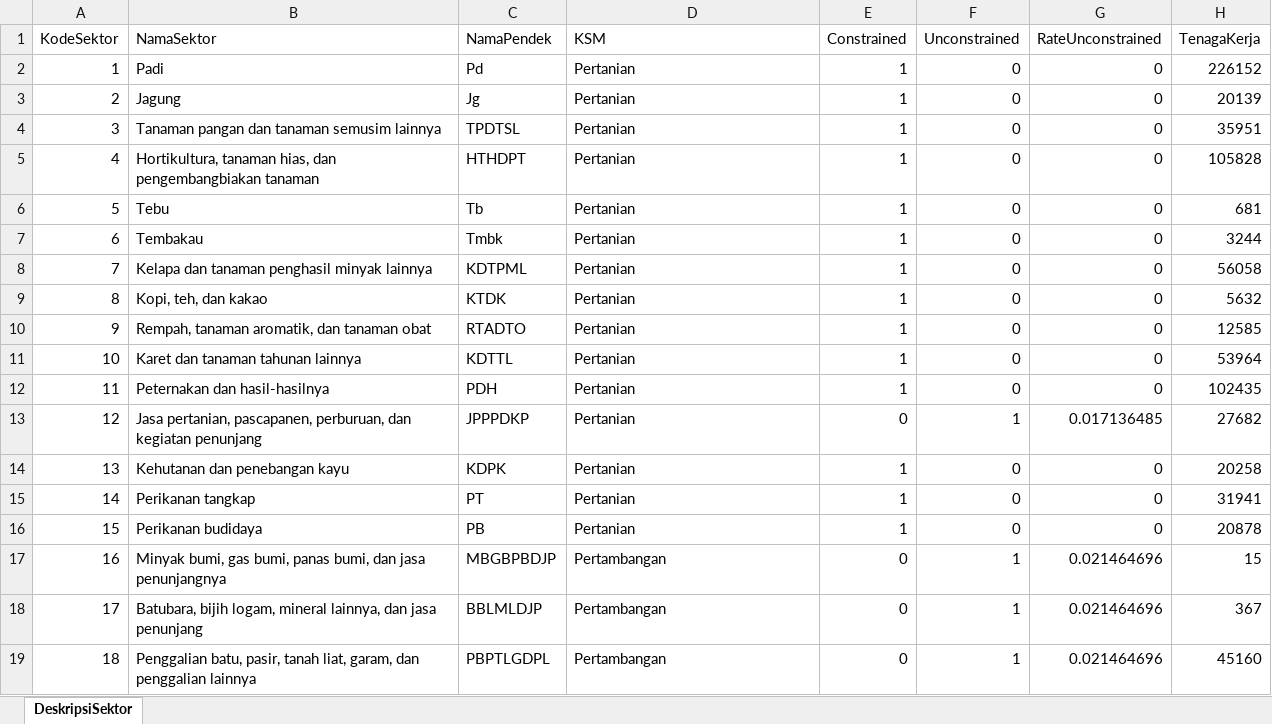
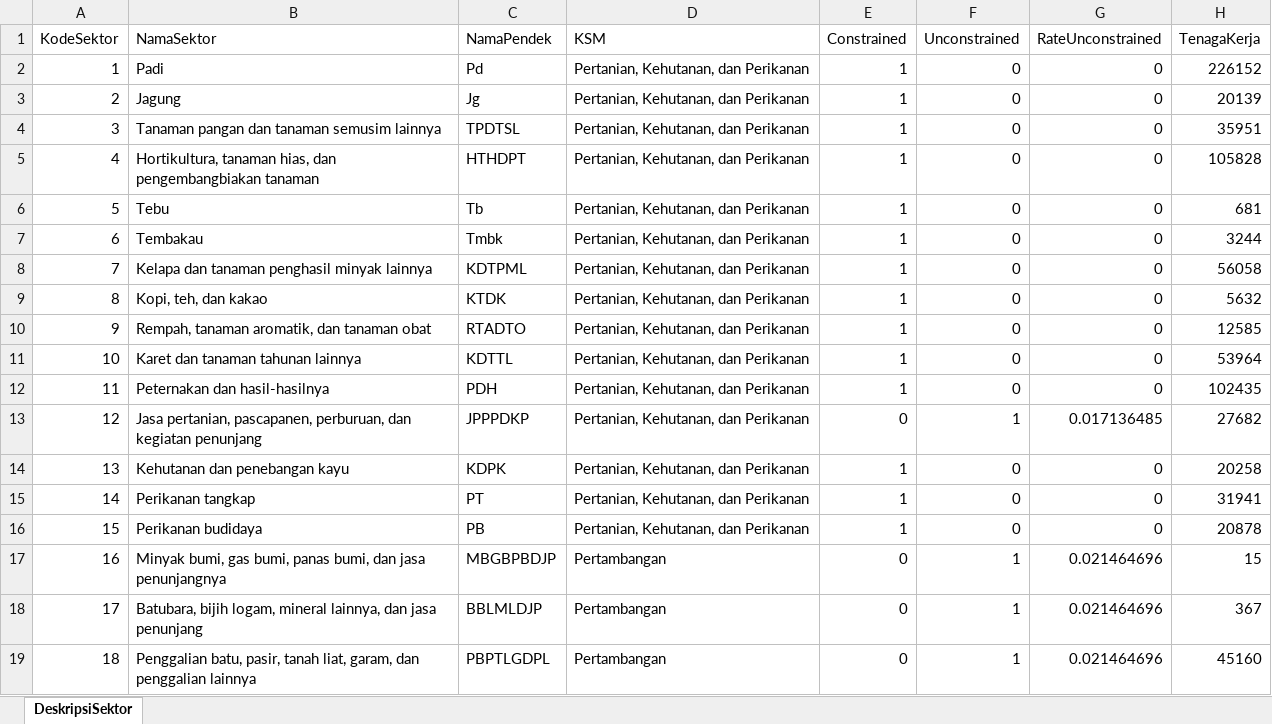
Before and after one commit to dewikiswani/Regional-Economy---Jawa-Tengah, an Excel workbook: DeskripsiSektor.xlsx, sheet DeskripsiSektor, drawn as a sheet; only a part is shown; values as stored, in another font and other column widths than the file's, no borders; the diff names each change by its address in the sheet, - before the commit and + after, or states it on an @@ line.

Commit message:
Revised KSM

```diff
--- a/DeskripsiSektor.xlsx (sheet DeskripsiSektor)
+++ b/DeskripsiSektor.xlsx (sheet DeskripsiSektor)
-D2:D16 (KSM): Pertanian
+D2:D16 (KSM): Pertanian, Kehutanan, dan Perikanan
```
